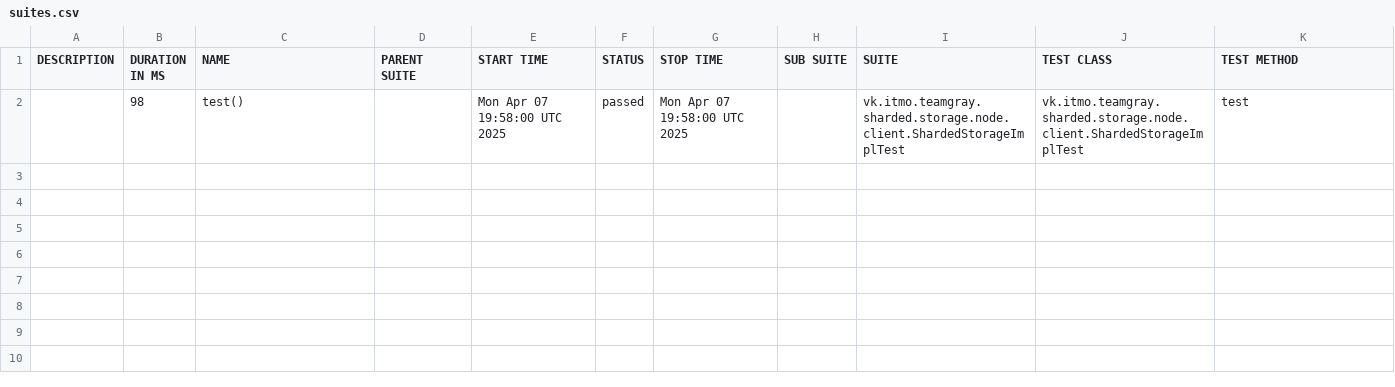
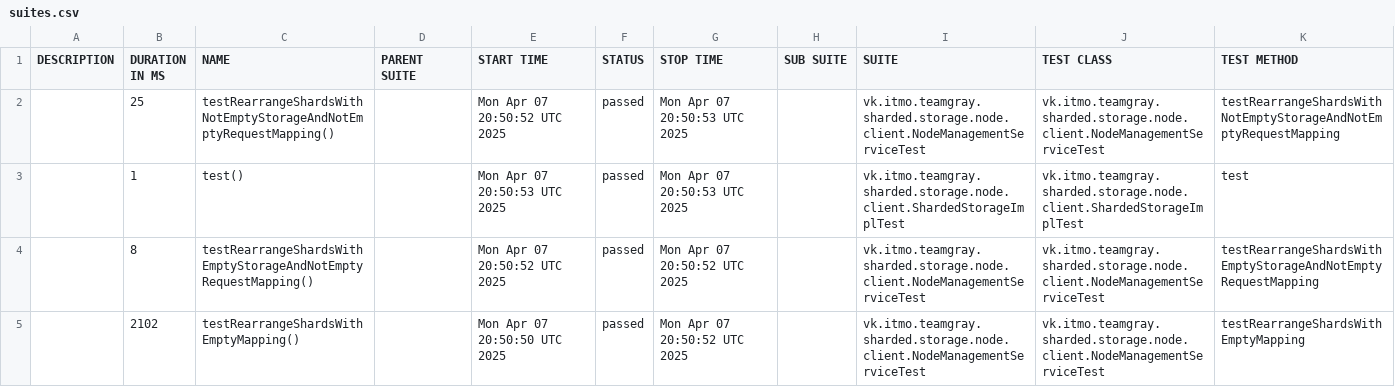
Before and after one commit to Team-Gray-ITMO/sharded-storage, a CSV file: data/suites.csv, drawn as a sheet.

```diff
--- a/data/suites.csv
+++ b/data/suites.csv
@@ -1,2 +1,5 @@
 "DESCRIPTION","DURATION IN MS","NAME","PARENT SUITE","START TIME","STATUS","STOP TIME","SUB SUITE","SUITE","TEST CLASS","TEST METHOD"
-"","98","test()","","Mon Apr 07 19:58:00 UTC 2025","passed","Mon Apr 07 19:58:00 UTC 2025","","vk.itmo.teamgray.sharded.storage.node.client.ShardedStorageImplTest","vk.itmo.teamgray.sharded.storage.node.client.ShardedStorageImplTest","test"
+"","25","testRearrangeShardsWithNotEmptyStorageAndNotEmptyRequestMapping()","","Mon Apr 07 20:50:52 UTC 2025","passed","Mon Apr 07 20:50:53 UTC 2025","","vk.itmo.teamgray.sharded.storage.node.client.NodeManagementServiceTest","vk.itmo.teamgray.sharded.storage.node.client.NodeManagementServiceTest","testRearrangeShardsWithNotEmptyStorageAndNotEmptyRequestMapping"
+"","1","test()","","Mon Apr 07 20:50:53 UTC 2025","passed","Mon Apr 07 20:50:53 UTC 2025","","vk.itmo.teamgray.sharded.storage.node.client.ShardedStorageImplTest","vk.itmo.teamgray.sharded.storage.node.client.ShardedStorageImplTest","test"
+"","8","testRearrangeShardsWithEmptyStorageAndNotEmptyRequestMapping()","","Mon Apr 07 20:50:52 UTC 2025","passed","Mon Apr 07 20:50:52 UTC 2025","","vk.itmo.teamgray.sharded.storage.node.client.NodeManagementServiceTest","vk.itmo.teamgray.sharded.storage.node.client.NodeManagementServiceTest","testRearrangeShardsWithEmptyStorageAndNotEmptyRequestMapping"
+"","2102","testRearrangeShardsWithEmptyMapping()","","Mon Apr 07 20:50:50 UTC 2025","passed","Mon Apr 07 20:50:52 UTC 2025","","vk.itmo.teamgray.sharded.storage.node.client.NodeManagementServiceTest","vk.itmo.teamgray.sharded.storage.node.client.NodeManagementServiceTest","testRearrangeShardsWithEmptyMapping"
```
Also changed, not shown: 26 other files.
